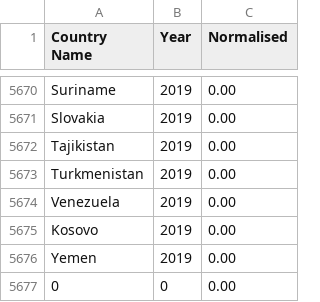
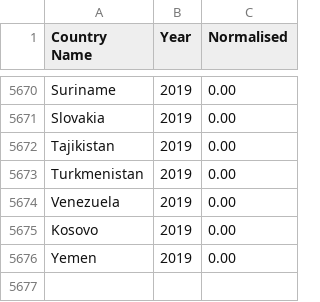
Before and after one commit to anad0008/FIT3179, a CSV file: data/Normalised_Data.csv, drawn as a sheet; only a part is shown, gaps mark what is left out; the diff names each change by its address in the sheet, - before the commit and + after, or states it on an @@ line.

Commit message:
Update

```diff
--- a/data/Normalised_Data.csv
+++ b/data/Normalised_Data.csv
-row 5677: 0 | 0 | 0.00
```
